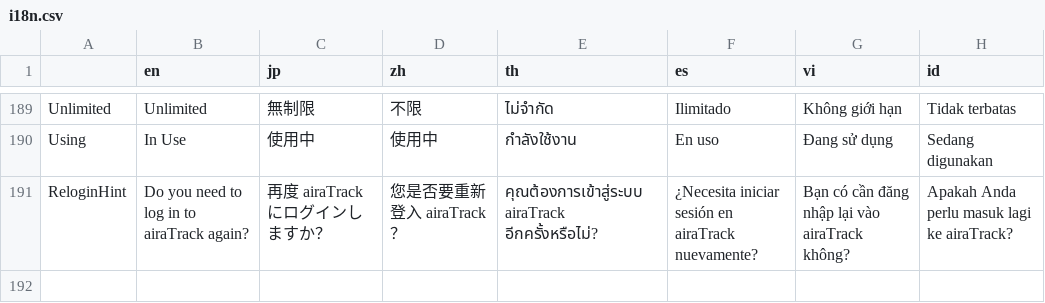
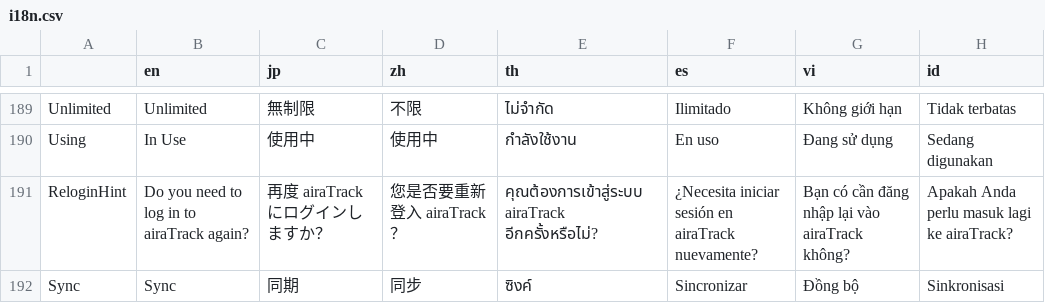
Before and after one commit to e234xp/airaTrack-Client-v2, a CSV file: src/plugins/i18n/i18n.csv, drawn as a sheet; only a part is shown, gaps mark what is left out; the diff names each change by its address in the sheet, - before the commit and + after, or states it on an @@ line.

Commit message:
- add sync camera func

```diff
--- a/src/plugins/i18n/i18n.csv
+++ b/src/plugins/i18n/i18n.csv
+row 192: Sync | Sync | 同期 | 同步 | ซิงค์ | Sincronizar | Đồng bộ | Sinkronisasi
```
Also changed, not shown: 9 other files.
